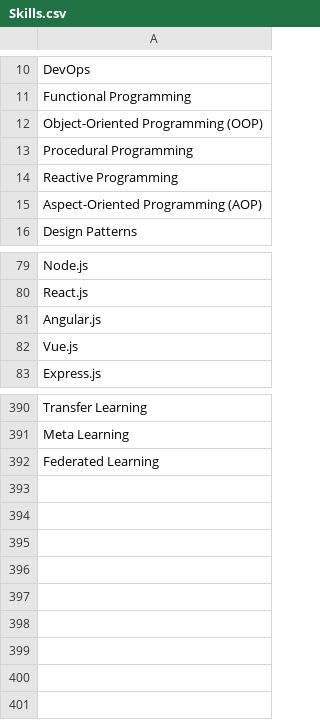
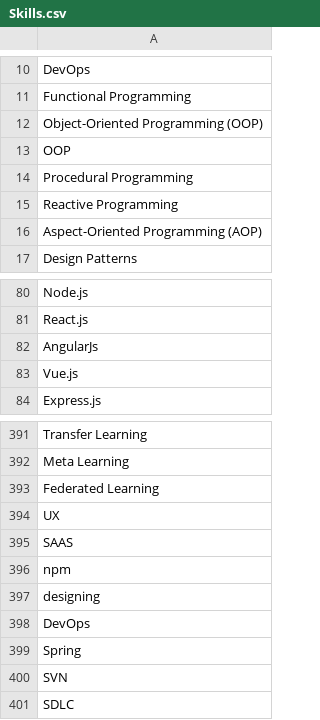
Before and after one commit to shahin1993sha/getting-best-brains-togetter, a CSV file: data/ruleDictionary/Skills.csv, drawn as a sheet; only a part is shown, gaps mark what is left out.

```diff
--- a/data/ruleDictionary/Skills.csv
+++ b/data/ruleDictionary/Skills.csv
@@ -12,2 +12,3 @@ Functional Programming
 Object-Oriented Programming (OOP)
+OOP
 Procedural Programming
@@ -80,3 +81,3 @@ Node.js
 React.js
-Angular.js
+AngularJs
 Vue.js
@@ -392 +393,9 @@ Meta Learning
 Federated Learning
+UX
+SAAS
+npm
+designing
+DevOps
+Spring
+SVN
+SDLC
```
Also changed, not shown: 9 other files.
